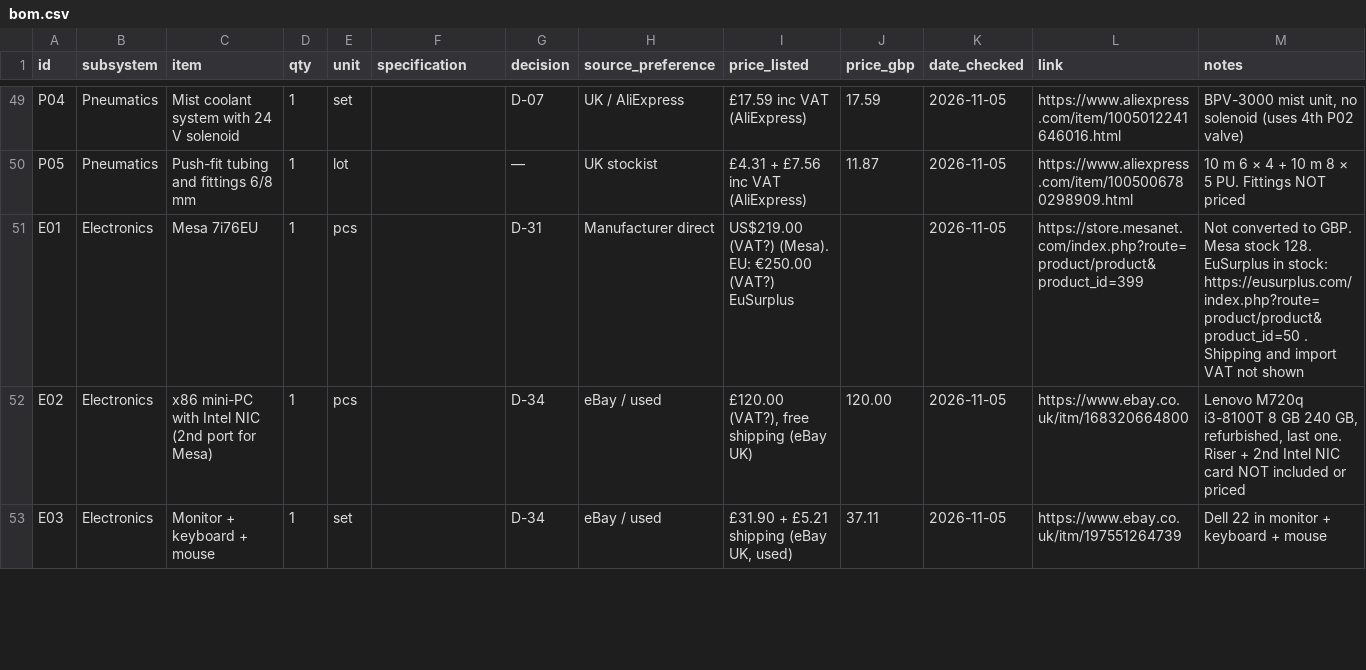
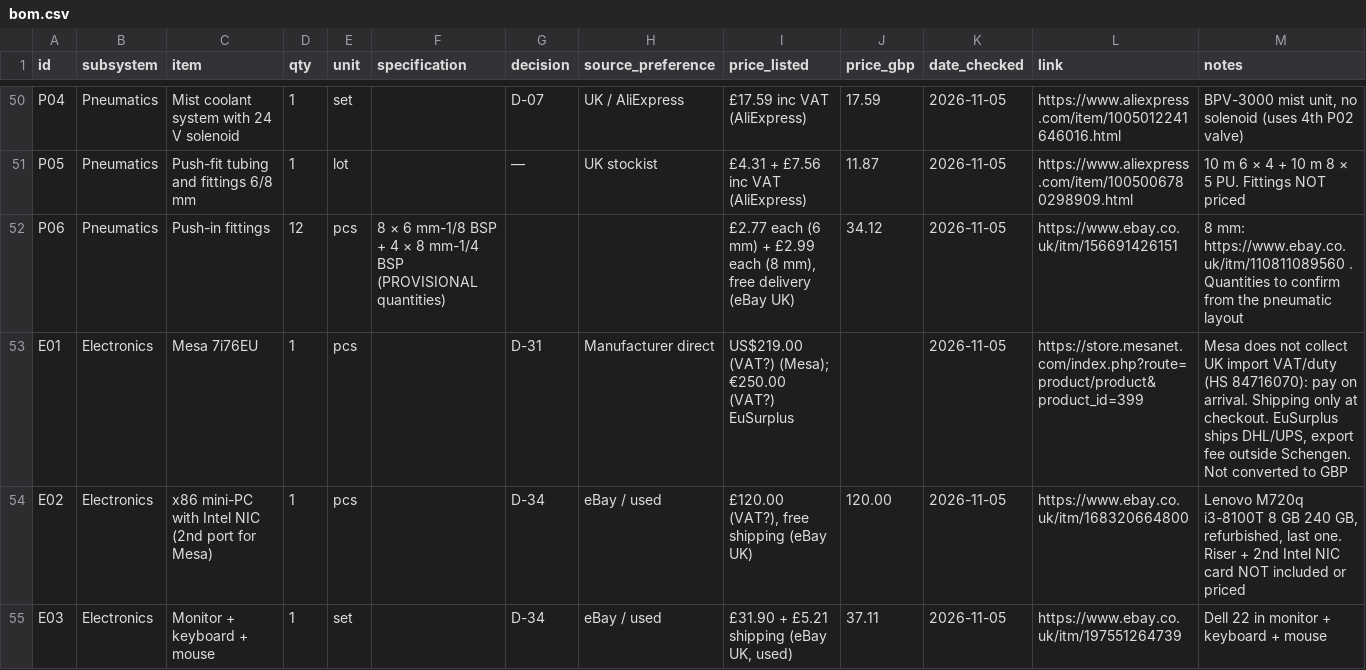
Before and after one commit to yousef-chitani/Type_0_CNC, a CSV file: docs/bom.csv, drawn as a sheet; only a part is shown, gaps mark what is left out; the diff covers the shown part only.

```diff
--- a/docs/bom.csv
+++ b/docs/bom.csv
@@ -50,3 +51,4 @@ P04,Pneumatics,Mist coolant system with 24 V solenoid,1,set,,D-07,UK / AliExpres
 P05,Pneumatics,Push-fit tubing and fittings 6/8 mm,1,lot,,—,UK stockist,£4.31 + £7.56 inc VAT (AliExpress),11.87,2026-11-05,https://www.aliexpress.com/item/1005006780298909.html,10 m 6 × 4 + 10 m 8 × 5 PU. Fittings NOT priced
-E01,Electronics,Mesa 7i76EU,1,pcs,,D-31,Manufacturer direct,US$219.00 (VAT?) (Mesa). EU: €250.00 (VAT?) EuSurplus,,2026-11-05,https://store.mesanet.com/index.php?route=product/product&product_id=399,Not converted to GBP. Mesa stock 128. EuSurplus in stock: https://eusurplus.com/index.php?route=product/product&product_id=50 . Shipping and import VAT not shown
+P06,Pneumatics,Push-in fittings,12,pcs,8 × 6 mm-1/8 BSP + 4 × 8 mm-1/4 BSP (PROVISIONAL quantities),,,"£2.77 each (6 mm) + £2.99 each (8 mm), free delivery (eBay UK)",34.12,2026-11-05,https://www.ebay.co.uk/itm/156691426151,8 mm: https://www.ebay.co.uk/itm/110811089560 . Quantities to confirm from the pneumatic layout
+E01,Electronics,Mesa 7i76EU,1,pcs,,D-31,Manufacturer direct,US$219.00 (VAT?) (Mesa); €250.00 (VAT?) EuSurplus,,2026-11-05,https://store.mesanet.com/index.php?route=product/product&product_id=399,"Mesa does not collect UK import VAT/duty (HS 84716070): pay on arrival. Shipping only at checkout. EuSurplus ships DHL/UPS, export fee outside Schengen. Not converted to GBP"
 E02,Electronics,x86 mini-PC with Intel NIC (2nd port for Mesa),1,pcs,,D-34,eBay / used,"£120.00 (VAT?), free shipping (eBay UK)",120.00,2026-11-05,https://www.ebay.co.uk/itm/168320664800,"Lenovo M720q i3-8100T 8 GB 240 GB, refurbished, last one. Riser + 2nd Intel NIC card NOT included or priced"
```
Also changed, not shown: 8 added rows and 60 edited cells elsewhere in this file, 1 other file.
